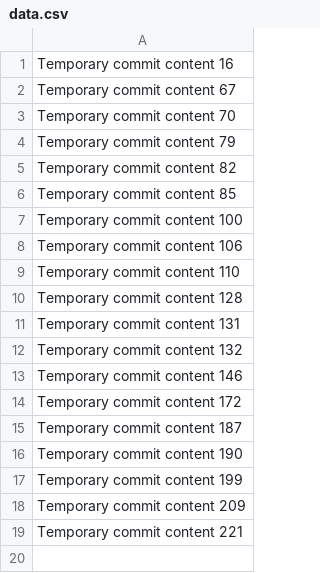
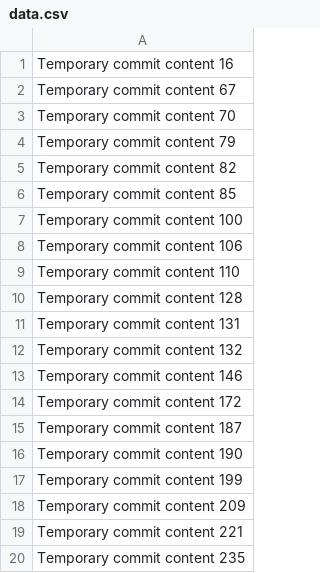
Before and after one commit to Ojorocrypts/fruit, a CSV file: edt/data.csv, drawn as a sheet.

```diff
--- a/edt/data.csv
+++ b/edt/data.csv
@@ -19 +19,2 @@ Temporary commit content 209
 Temporary commit content 221
+Temporary commit content 235
```
